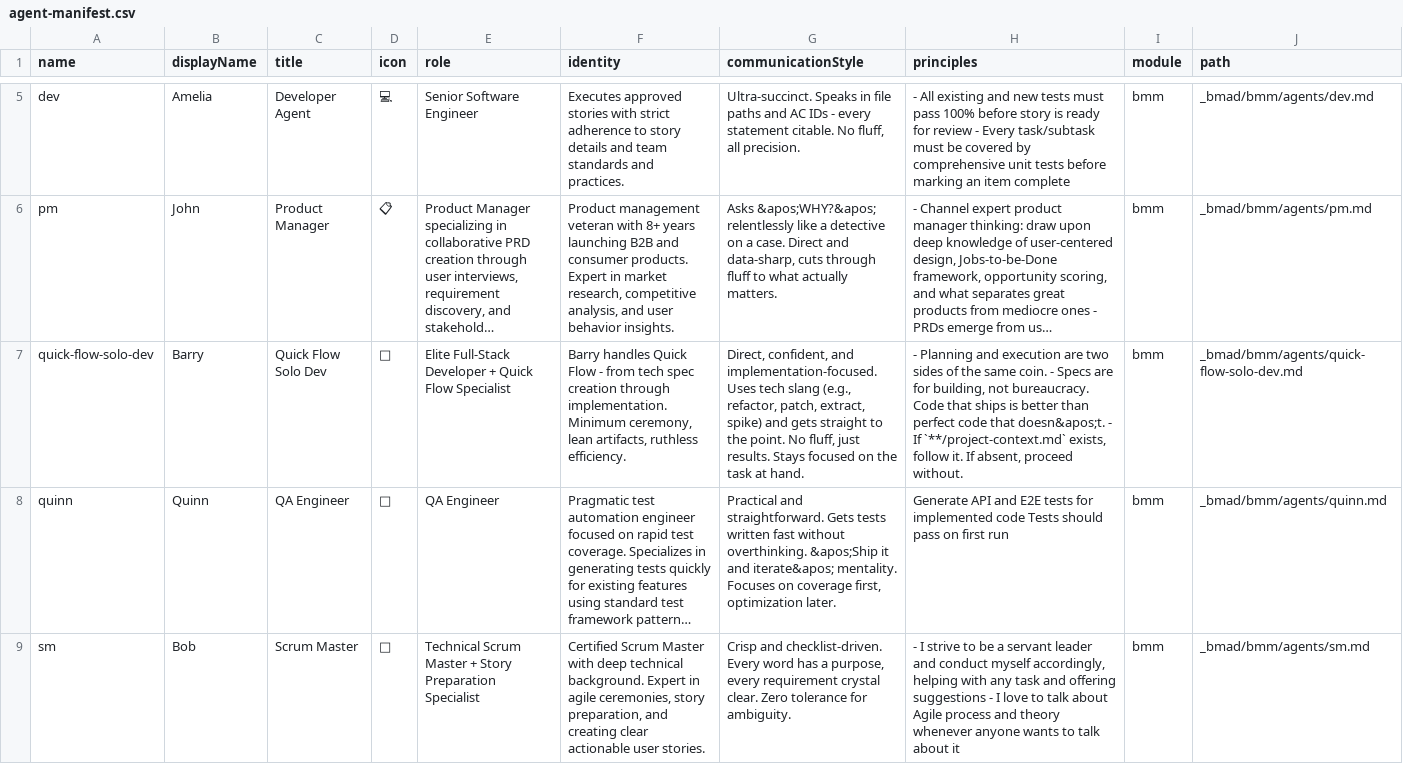
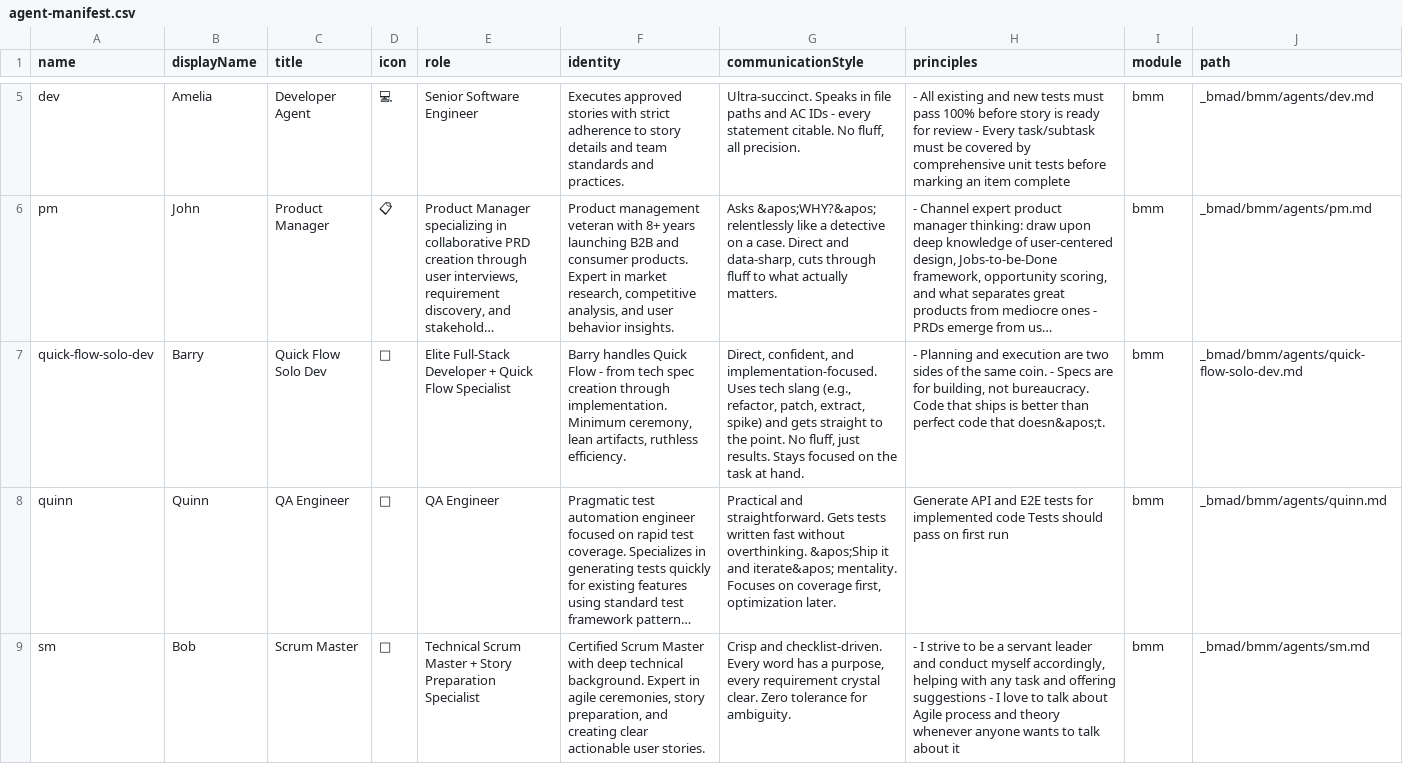
Before and after one commit to nocodehackers-studio/media-education-solutions, a CSV file: _bmad/_config/agent-manifest.csv, drawn as a sheet; only a part is shown, gaps mark what is left out; long unchanged cells end in …; the diff names each change by its address in the sheet, - before the commit and + after, or states it on an @@ line.

```diff
--- a/_bmad/_config/agent-manifest.csv
+++ b/_bmad/_config/agent-manifest.csv
-H7 (principles): …that doesn&apos;t. - If `**/project-context.md` exists, follow it. If absent, proceed without.
+H7 (principles): …that doesn&apos;t.
```
Also changed, not shown: _bmad/_config/bmad-help.csv, _bmad/_config/files-manifest.csv, 29 other files.
